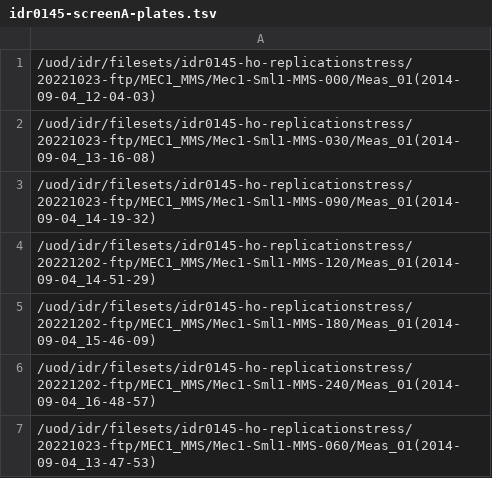
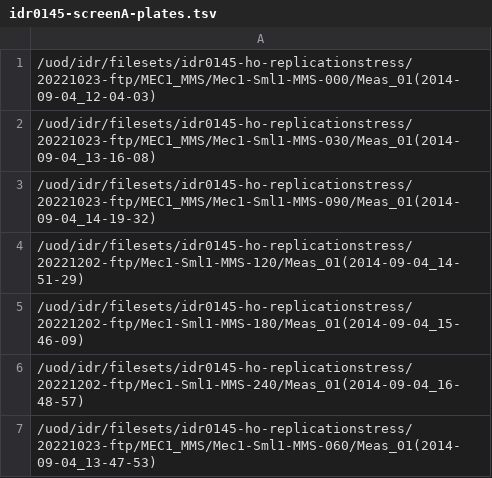
Before and after one commit to IDR/idr0145-ho-replicationstress, a TSV file: screenA/idr0145-screenA-plates.tsv, drawn as a sheet.

Commit message:
Fix file paths

```diff
--- a/screenA/idr0145-screenA-plates.tsv
+++ b/screenA/idr0145-screenA-plates.tsv
@@ -3,5 +3,5 @@
 /uod/idr/filesets/idr0145-ho-replicationstress/20221023-ftp/MEC1_MMS/Mec1-Sml1-MMS-090/Meas_01(2014-09-04_14-19-32)
-/uod/idr/filesets/idr0145-ho-replicationstress/20221202-ftp/MEC1_MMS/Mec1-Sml1-MMS-120/Meas_01(2014-09-04_14-51-29)
-/uod/idr/filesets/idr0145-ho-replicationstress/20221202-ftp/MEC1_MMS/Mec1-Sml1-MMS-180/Meas_01(2014-09-04_15-46-09)
-/uod/idr/filesets/idr0145-ho-replicationstress/20221202-ftp/MEC1_MMS/Mec1-Sml1-MMS-240/Meas_01(2014-09-04_16-48-57)
+/uod/idr/filesets/idr0145-ho-replicationstress/20221202-ftp/Mec1-Sml1-MMS-120/Meas_01(2014-09-04_14-51-29)
+/uod/idr/filesets/idr0145-ho-replicationstress/20221202-ftp/Mec1-Sml1-MMS-180/Meas_01(2014-09-04_15-46-09)
+/uod/idr/filesets/idr0145-ho-replicationstress/20221202-ftp/Mec1-Sml1-MMS-240/Meas_01(2014-09-04_16-48-57)
 /uod/idr/filesets/idr0145-ho-replicationstress/20221023-ftp/MEC1_MMS/Mec1-Sml1-MMS-060/Meas_01(2014-09-04_13-47-53)
```
